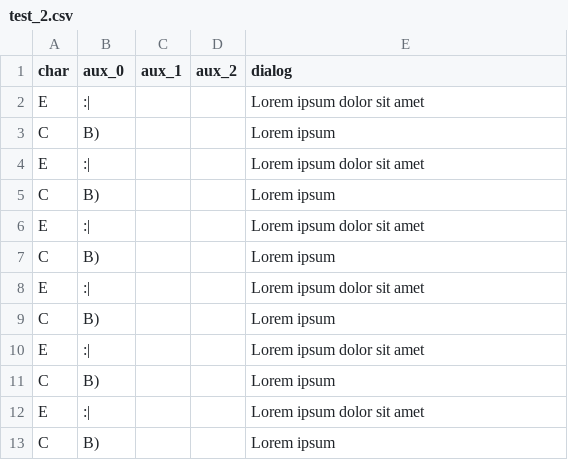
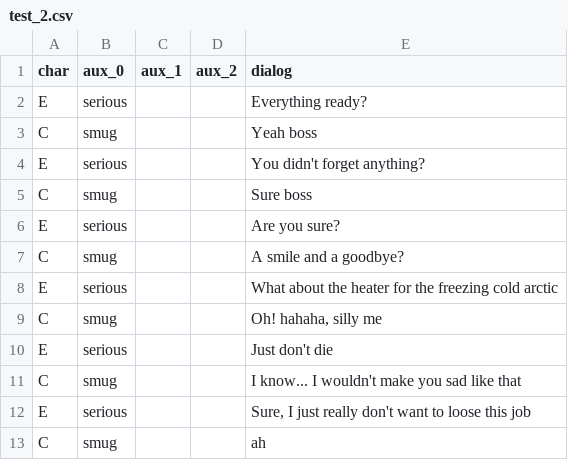
Before and after one commit to luna-paradox/artic-static, a CSV file: dialogs/test_2.csv, drawn as a sheet.

```diff
--- a/dialogs/test_2.csv
+++ b/dialogs/test_2.csv
@@ -1,13 +1,13 @@
 char, aux_0, aux_1, aux_2, dialog
-E,:|, , ,"Lorem ipsum dolor sit amet"
-C,B), , ,"Lorem ipsum"
-E,:|, , ,"Lorem ipsum dolor sit amet"
-C,B), , ,"Lorem ipsum"
-E,:|, , ,"Lorem ipsum dolor sit amet"
-C,B), , ,"Lorem ipsum"
-E,:|, , ,"Lorem ipsum dolor sit amet"
-C,B), , ,"Lorem ipsum"
-E,:|, , ,"Lorem ipsum dolor sit amet"
-C,B), , ,"Lorem ipsum"
-E,:|, , ,"Lorem ipsum dolor sit amet"
-C,B), , ,"Lorem ipsum"
+E,serious, , , "Everything ready?"
+C,smug, , , "Yeah boss"
+E,serious, , , "You didn't forget anything?"
+C,smug, , , "Sure boss"
+E,serious, , , "Are you sure?"
+C,smug, , , "A smile and a goodbye?"
+E,serious, , , "What about the heater for the freezing cold arctic"
+C,smug, , , "Oh! hahaha, silly me"
+E,serious, , , "Just don't die"
+C,smug, , , "I know... I wouldn't make you sad like that"
+E,serious, , , "Sure, I just really don't want to loose this job"
+C,smug, , , "ah"
```
Also changed, not shown: 17 other files.
